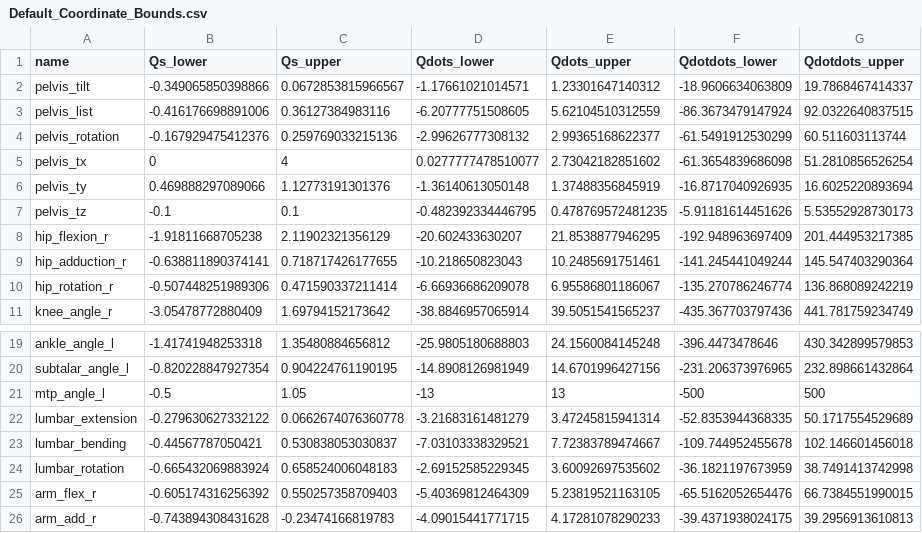
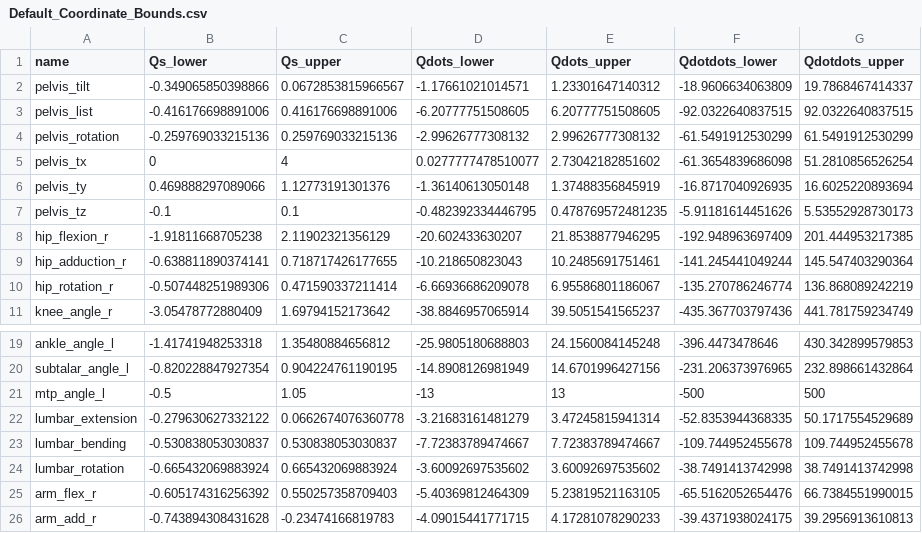
Before and after one commit to KULeuvenNeuromechanics/PredSim, a CSV file: OCP/Default_Coordinate_Bounds.csv, drawn as a sheet; only a part is shown, gaps mark what is left out.

Commit message:
Update Default_Coordinate_Bounds.csv

```diff
--- a/OCP/Default_Coordinate_Bounds.csv
+++ b/OCP/Default_Coordinate_Bounds.csv
@@ -2,4 +2,4 @@ name,Qs_lower,Qs_upper,Qdots_lower,Qdots_upper,Qdotdots_lower,Qdotdots_upper
 pelvis_tilt,-0.349065850398866,0.0672853815966567,-1.17661021014571,1.23301647140312,-18.9606634063809,19.7868467414337
-pelvis_list,-0.416176698891006,0.36127384983116,-6.20777751508605,5.62104510312559,-86.3673479147924,92.0322640837515
-pelvis_rotation,-0.167929475412376,0.259769033215136,-2.99626777308132,2.99365168622377,-61.5491912530299,60.511603113744
+pelvis_list,-0.416176698891006,0.416176698891006,-6.20777751508605,6.20777751508605,-92.0322640837515,92.0322640837515
+pelvis_rotation,-0.259769033215136,0.259769033215136,-2.99626777308132,2.99626777308132,-61.5491912530299,61.5491912530299
 pelvis_tx,0,4,0.0277777478510077,2.73042182851602,-61.3654839686098,51.2810856526254
@@ -22,4 +22,4 @@ mtp_angle_l,-0.5,1.05,-13,13,-500,500
 lumbar_extension,-0.279630627332122,0.0662674076360778,-3.21683161481279,3.47245815941314,-52.8353944368335,50.1717554529689
-lumbar_bending,-0.44567787050421,0.530838053030837,-7.03103338329521,7.72383789474667,-109.744952455678,102.146601456018
-lumbar_rotation,-0.665432069883924,0.658524006048183,-2.69152585229345,3.60092697535602,-36.1821197673959,38.7491413742998
+lumbar_bending,-0.530838053030837,0.530838053030837,-7.72383789474667,7.72383789474667,-109.744952455678,109.744952455678
+lumbar_rotation,-0.665432069883924,0.665432069883924,-3.60092697535602,3.60092697535602,-38.7491413742998,38.7491413742998
 arm_flex_r,-0.605174316256392,0.550257358709403,-5.40369812464309,5.23819521163105,-65.5162052654476,66.7384551990015
```
